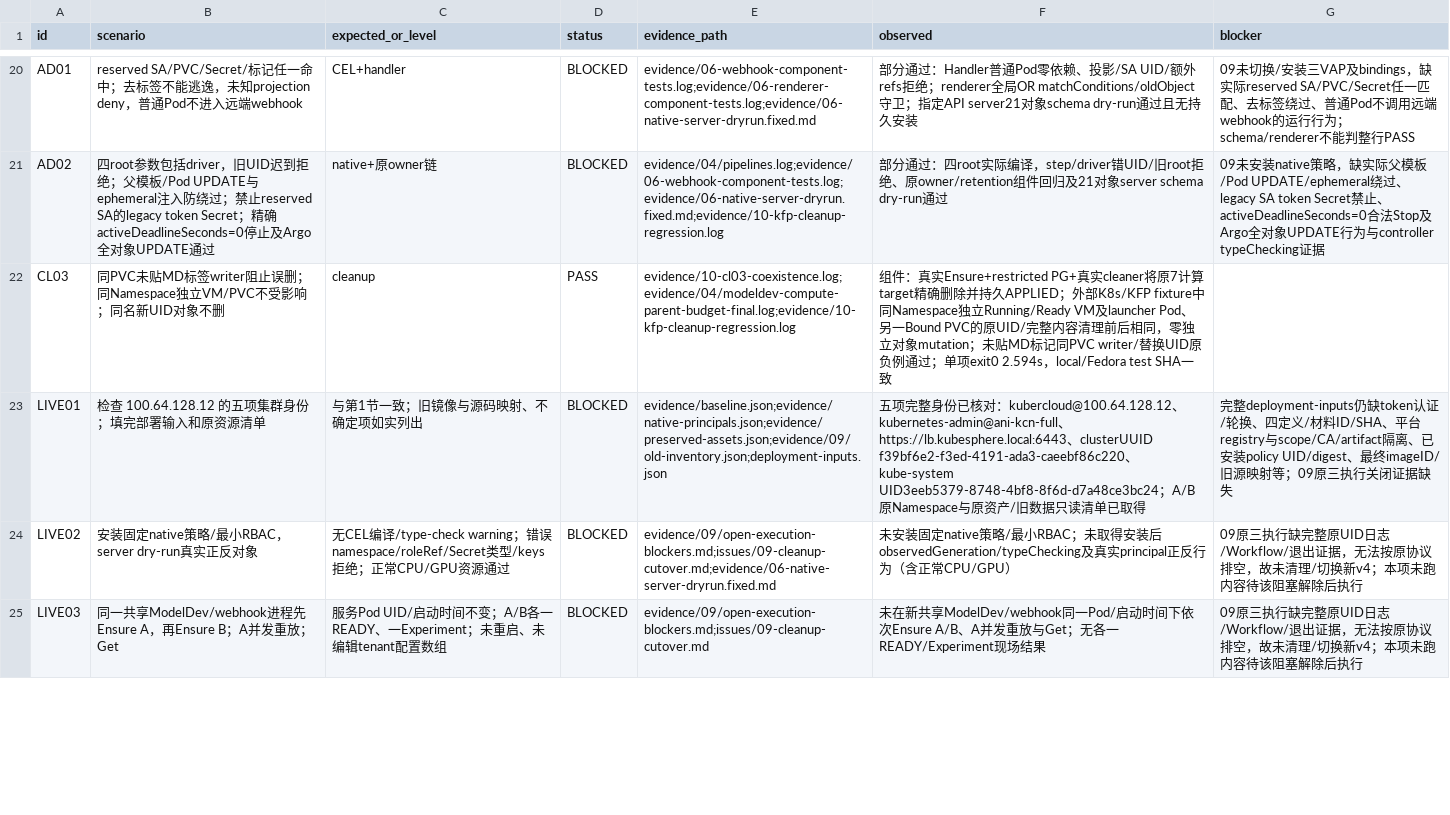
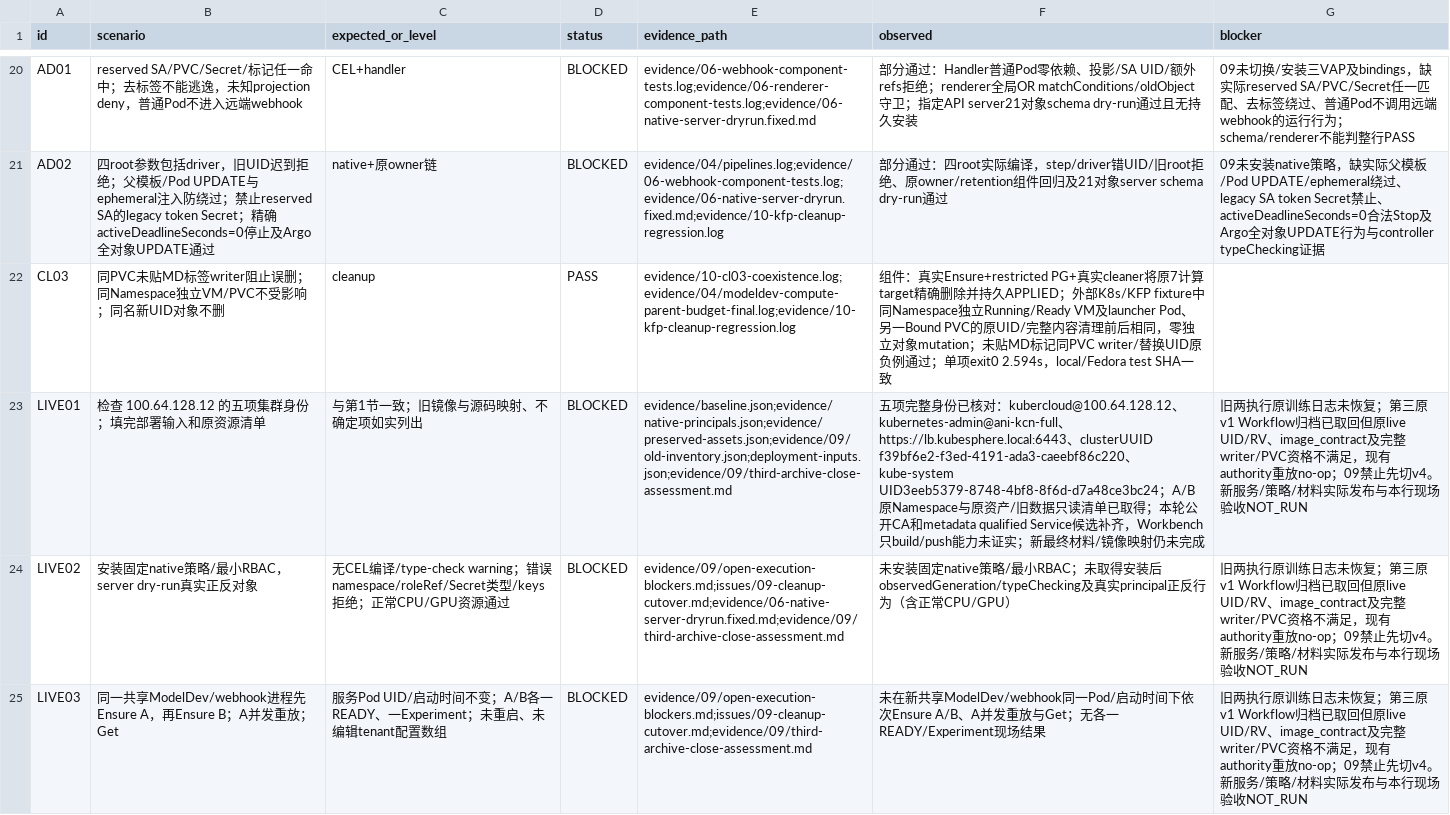
Before and after one commit to zhangzhe-ctrl/ani-modeldev-service, a TSV file: docs/execution/records/MODELDEV-TENANT-ENV-20261101/acceptance-results.tsv, drawn as a sheet; only a part is shown, gaps mark what is left out; the diff covers the shown part only; the diff names each change by its address in the sheet, - before the commit and + after, or states it on an @@ line.

Commit message:
docs(modeldev): record recovered gates and original archive constraints

```diff
--- a/docs/execution/records/MODELDEV-TENANT-ENV-20261101/acceptance-results.tsv
+++ b/docs/execution/records/MODELDEV-TENANT-ENV-20261101/acceptance-results.tsv
-E23 (evidence_path): evidence/baseline.json;evidence/native-principals.json;evidence/preserved-assets.json;evidence/09/old-inventory.json;deployment-inputs.json
+E23 (evidence_path): evidence/baseline.json;evidence/native-principals.json;evidence/preserved-assets.json;evidence/09/old-inventory.json;deployment-inputs.json;evidence/09/third-archive-close-assessment.md
-F23 (observed): …取得
+F23 (observed): …取得；本轮公开CA和metadata qualified Service候选补齐，Workbench只build/push能力未证实；新最终材料/镜像映射仍未完成
-G23 (blocker): 完整deployment-inputs仍缺token认证/轮换、四定义/材料ID/SHA、平台registry与scope/CA/artifact隔离、已安装policy UID/digest、最终imageID/旧源映射等；09原三执行关闭证据缺失
+G23 (blocker): 旧两执行原训练日志未恢复；第三原v1 Workflow归档已取回但原live UID/RV、image_contract及完整writer/PVC资格不满足，现有authority重放no-op；09禁止先切v4。新服务/策略/材料实际发布与本行现场验收NOT_RUN
-E24 (evidence_path): evidence/09/open-execution-blockers.md;issues/09-cleanup-cutover.md;evidence/06-native-server-dryrun.fixed.md
+E24 (evidence_path): evidence/09/open-execution-blockers.md;issues/09-cleanup-cutover.md;evidence/06-native-server-dryrun.fixed.md;evidence/09/third-archive-close-assessment.md
-G24:G25 (blocker): 09原三执行缺完整原UID日志/Workflow/退出证据，无法按原协议排空，故未清理/切换新v4；本项未跑内容待该阻塞解除后执行
+G24:G25 (blocker): 旧两执行原训练日志未恢复；第三原v1 Workflow归档已取回但原live UID/RV、image_contract及完整writer/PVC资格不满足，现有authority重放no-op；09禁止先切v4。新服务/策略/材料实际发布与本行现场验收NOT_RUN
-E25 (evidence_path): evidence/09/open-execution-blockers.md;issues/09-cleanup-cutover.md
+E25 (evidence_path): evidence/09/open-execution-blockers.md;issues/09-cleanup-cutover.md;evidence/09/third-archive-close-assessment.md
```
Also changed, not shown: 32 edited cells elsewhere in this file, 47 other files.
